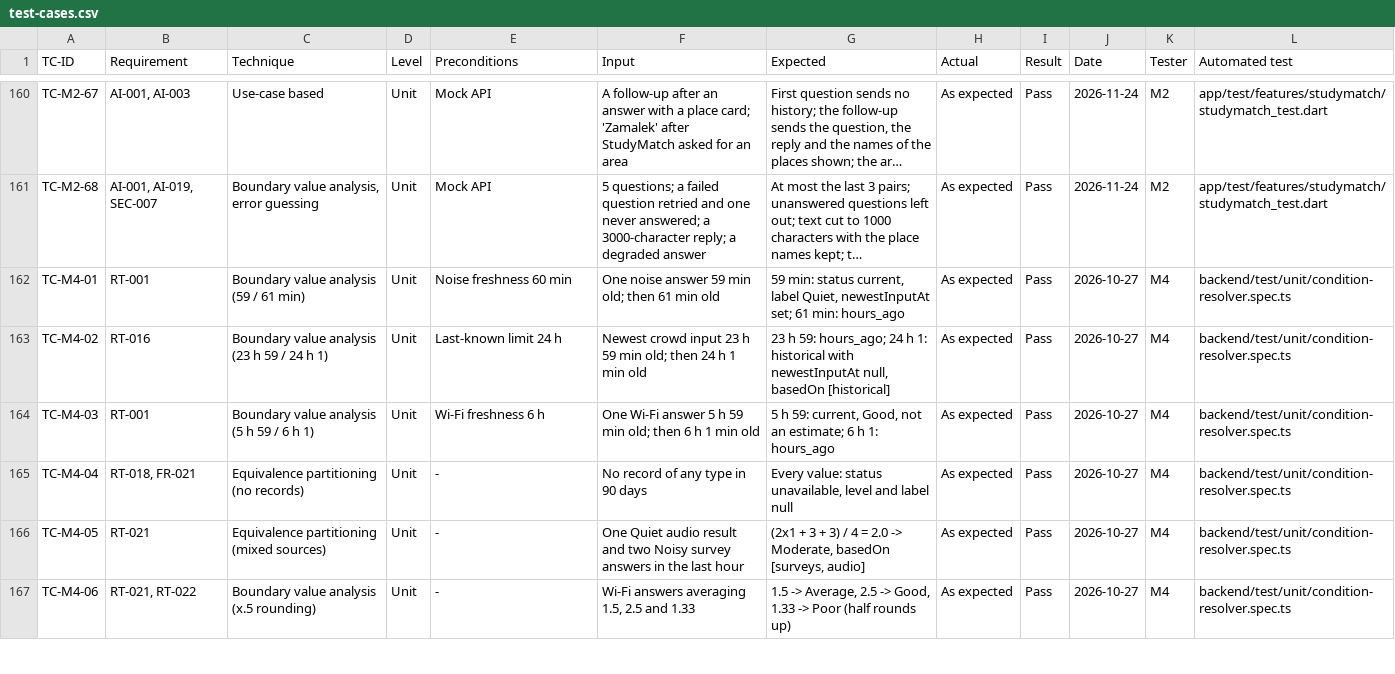
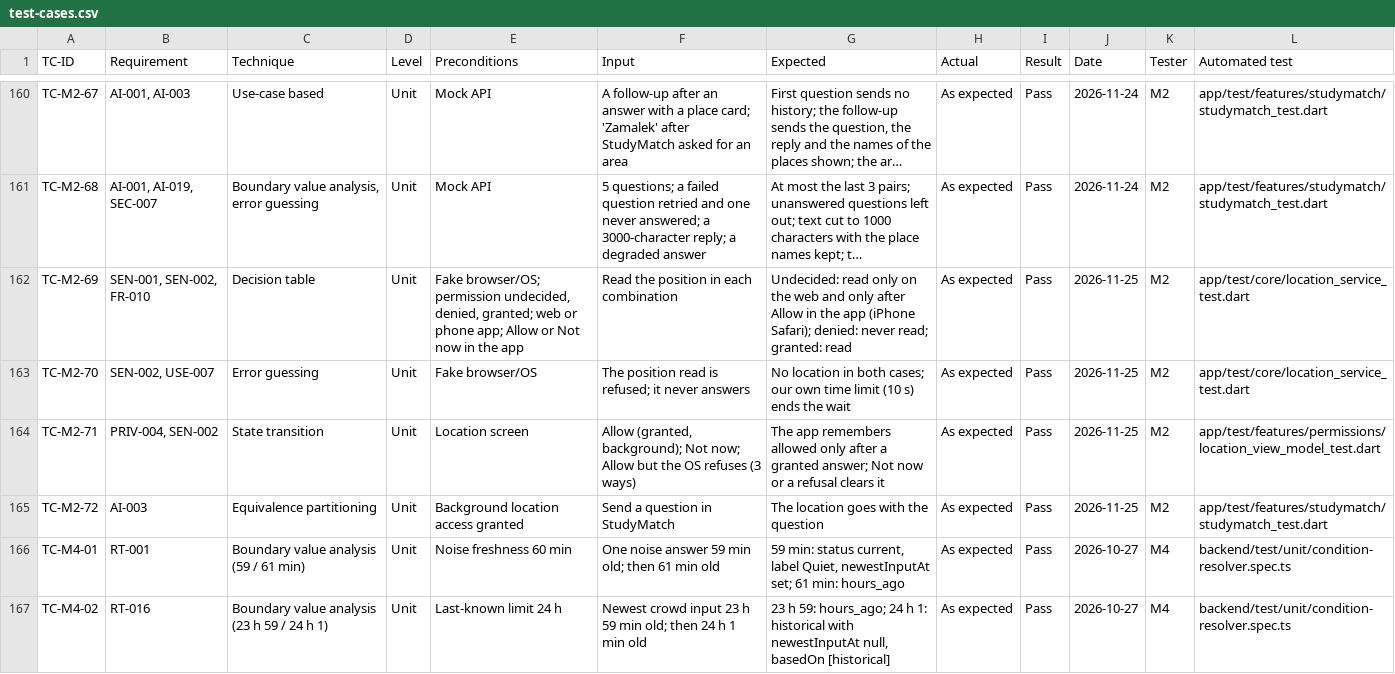
Before and after one commit to yasmeennasrr/StudySpot, a CSV file: docs/testing/test-cases.csv, drawn as a sheet; only a part is shown, gaps mark what is left out; the shorter side is filled out with more unchanged rows; long unchanged cells end in …; the diff names each change by its address in the sheet, - before the commit and + after, or states it on an @@ line.

```diff
--- a/docs/testing/test-cases.csv
+++ b/docs/testing/test-cases.csv
+row 162: TC-M2-69 | SEN-001, SEN-002, FR-010 | Decision table | Unit | Fake browser/OS; permission undecided, denied, granted; web or phone app; Allow or Not now in the app | Read the position in each combination | Undecided: read only on the web and only after Allow in the app (iPhone Safari); denied: never read; granted: read | As expected | Pass | 2026-11-25 | M2 | app/test/core/location_service_test.dart
+row 163: TC-M2-70 | SEN-002, USE-007 | Error guessing | Unit | Fake browser/OS | The position read is refused; it never answers | No location in both cases; our own time limit (10 s) ends the wait | As expected | Pass | 2026-11-25 | M2 | app/test/core/location_service_test.dart
+row 164: TC-M2-71 | PRIV-004, SEN-002 | State transition | Unit | Location screen | Allow (granted, background); Not now; Allow but the OS refuses (3 ways) | The app remembers allowed only after a granted answer; Not now or a refusal clears it | As expected | Pass | 2026-11-25 | M2 | app/test/features/permissions/location_view_model_test.dart
+row 165: TC-M2-72 | AI-003 | Equivalence partitioning | Unit | Background location access granted | Send a question in StudyMatch | The location goes with the question | As expected | Pass | 2026-11-25 | M2 | app/test/features/studymatch/studymatch_test.dart
```
Also changed, not shown: 9 other files.
